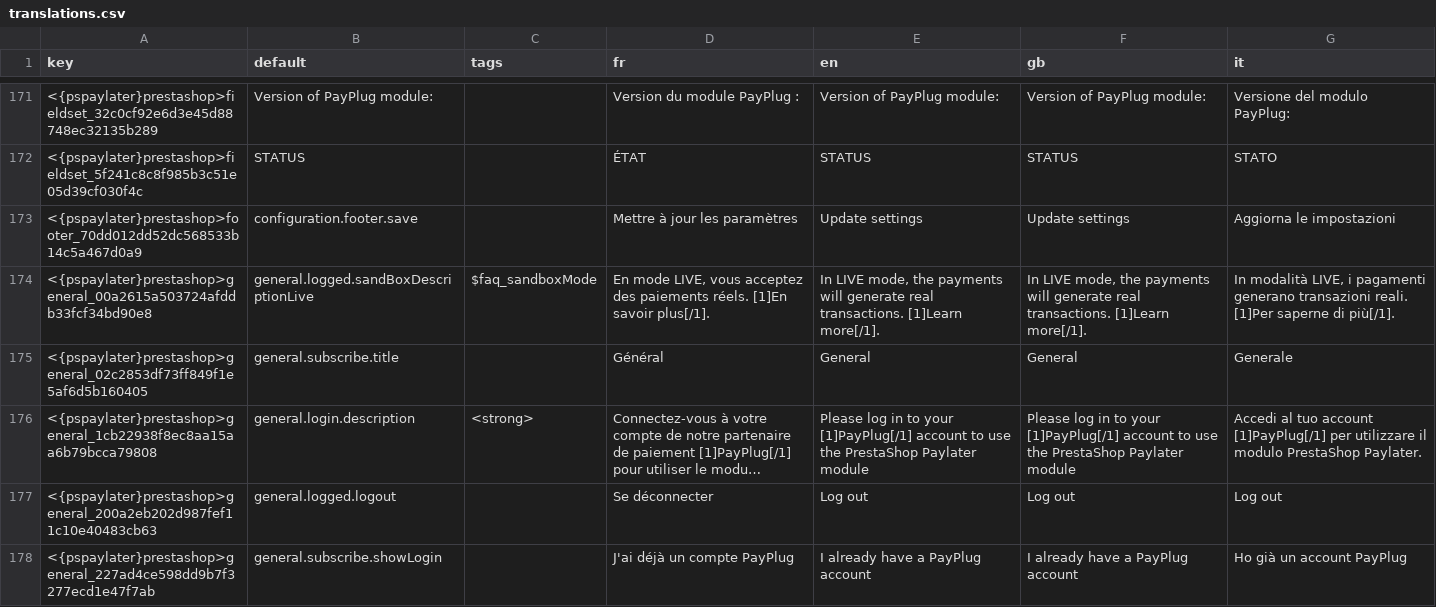
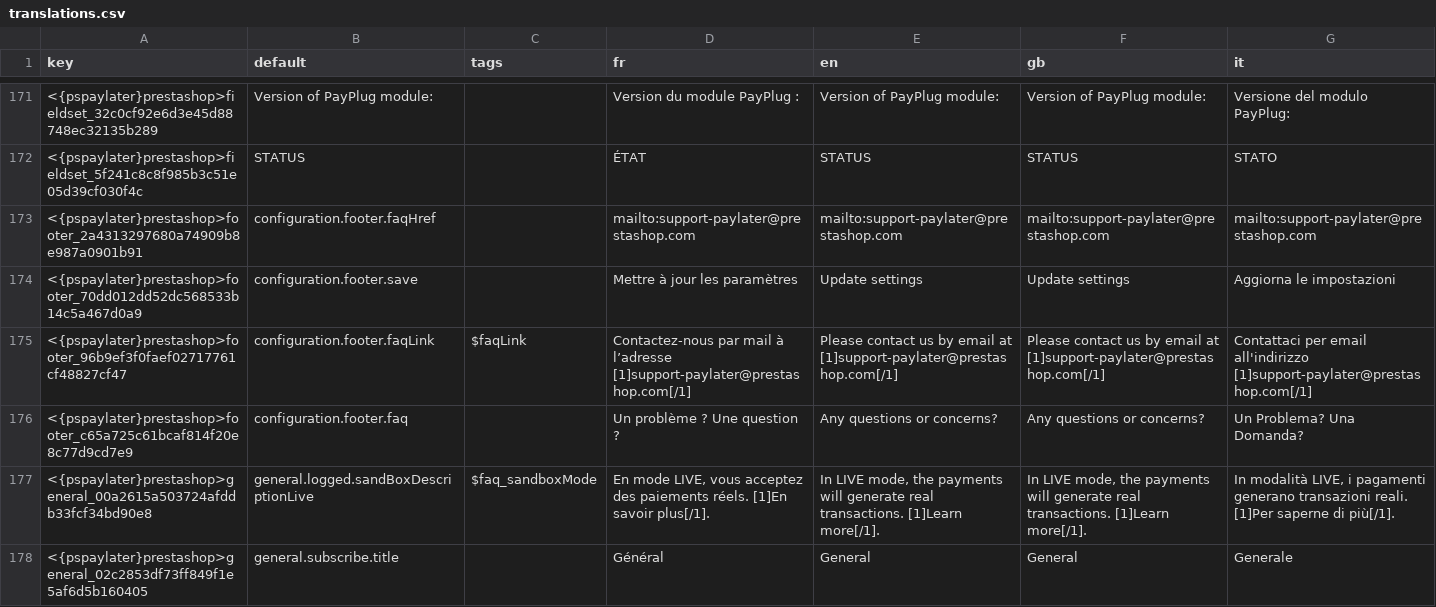
Before and after one commit to payplug/payplug-prestashop, a CSV file: dev/dist/pspaylater/translations.csv, drawn as a sheet; only a part is shown, gaps mark what is left out; the shorter side is filled out with more unchanged rows; long unchanged cells end in ….

Commit message:
feat: PRE-1215: Add footer link

```diff
--- a/dev/dist/pspaylater/translations.csv
+++ b/dev/dist/pspaylater/translations.csv
@@ -172,3 +172,6 @@ key;default;tags;fr;en;gb;it
 <{pspaylater}prestashop>fieldset_5f241c8c8f985b3c51e05d39cf030f4c;STATUS;;ÉTAT;STATUS;STATUS;STATO
+<{pspaylater}prestashop>footer_2a4313297680a74909b8e987a0901b91;configuration.footer.faqHref;;"mailto:support-paylater@prestashop.com";"mailto:support-paylater@prestashop.com";"mailto:support-paylater@prestashop.com";"mailto:support-paylater@prestashop.com"
 <{pspaylater}prestashop>footer_70dd012dd52dc568533b14c5a467d0a9;configuration.footer.save;;"Mettre à jour les paramètres";"Update settings";"Update settings";"Aggiorna le impostazioni"
+<{pspaylater}prestashop>footer_96b9ef3f0faef02717761cf48827cf47;configuration.footer.faqLink;$faqLink;"Contactez-nous par mail à l’adresse [1]support-paylater@prestashop.com[/1]";"Please contact us by email at [1]support-paylater@prestashop.com[/1]";"Please contact us by email at [1]support-paylater@prestashop.com[/1]";"Contattaci per email all'indirizzo [1]support-paylater@prestashop.com[/1]"
+<{pspaylater}prestashop>footer_c65a725c61bcaf814f20e8c77d9cd7e9;configuration.footer.faq;;"Un problème ? Une question ?";"Any questions or concerns?";"Any questions or concerns?";"Un Problema? Una Domanda?"
 <{pspaylater}prestashop>general_00a2615a503724afddb33fcf34bd90e8;general.logged.sandBoxDescriptionLive;$faq_sandboxMode;"En mode LIVE, vous acceptez des paiements réels. [1]En savoir plus[/1].";"In LIVE mode, the payments will generate real transactions. [1]Learn more[/1].";"In LIVE mode, the payments will generate real transactions. [1]Learn more[/1].";"In modalità LIVE, i pagamenti generano transazioni reali. [1]Per saperne di più[/1]."
```
Also changed, not shown: dev/dist/payplug/translations.csv, 6 other files.
